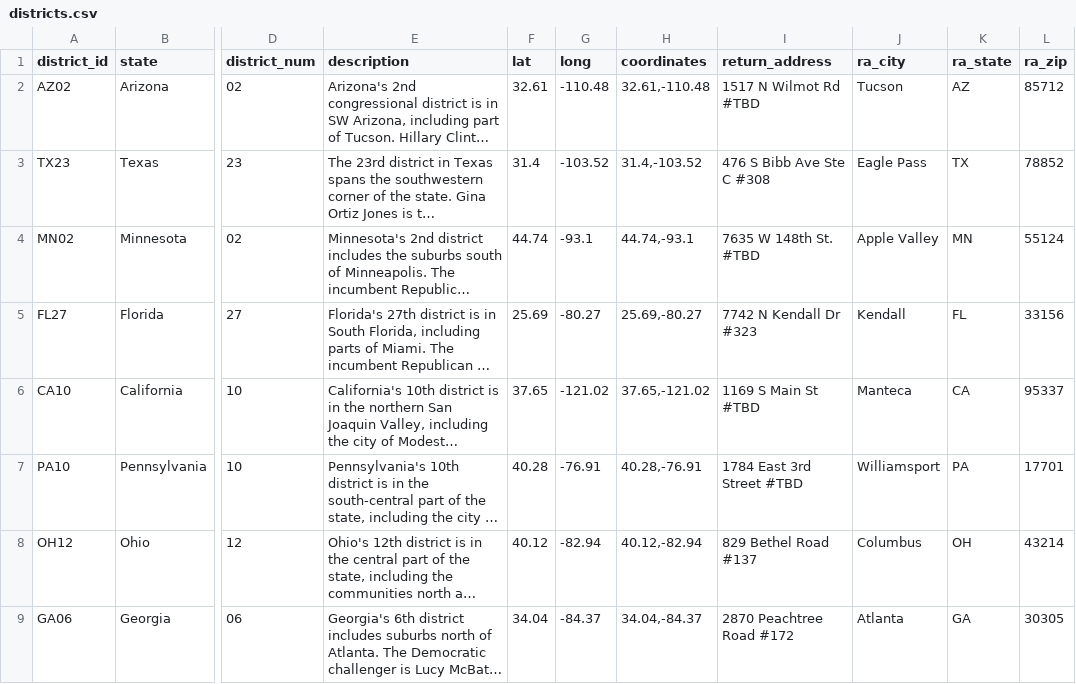
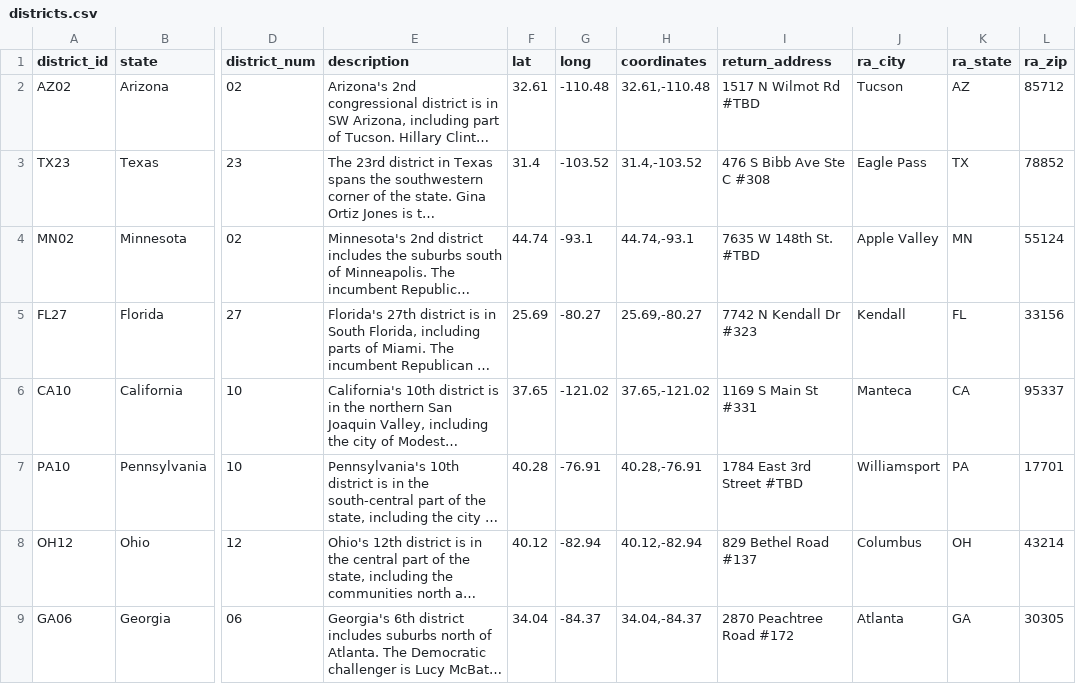
Before and after one commit to jjb/votefwd, a CSV file: lookup_data/districts.csv, drawn as a sheet; only a part is shown, gaps mark what is left out; long unchanged cells end in …; the diff names each change by its address in the sheet, - before the commit and + after, or states it on an @@ line.

```diff
--- a/lookup_data/districts.csv
+++ b/lookup_data/districts.csv
-I6 (return_address): 1169 S Main St #TBD
+I6 (return_address): 1169 S Main St #331
```
Also changed, not shown: 1 other file.
